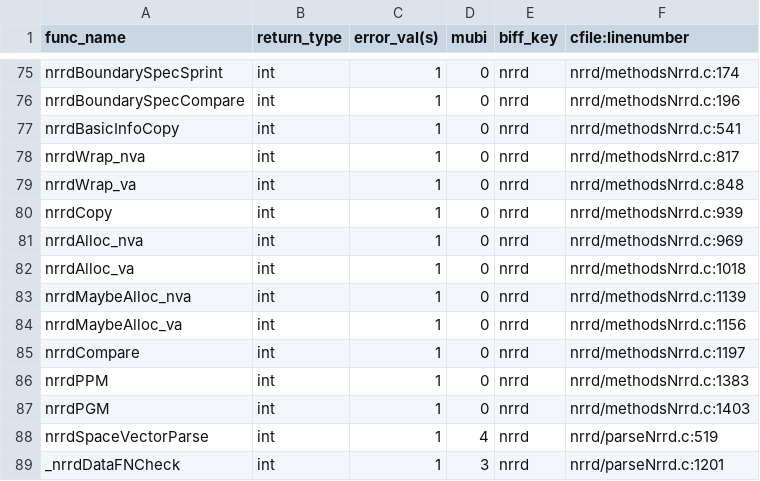
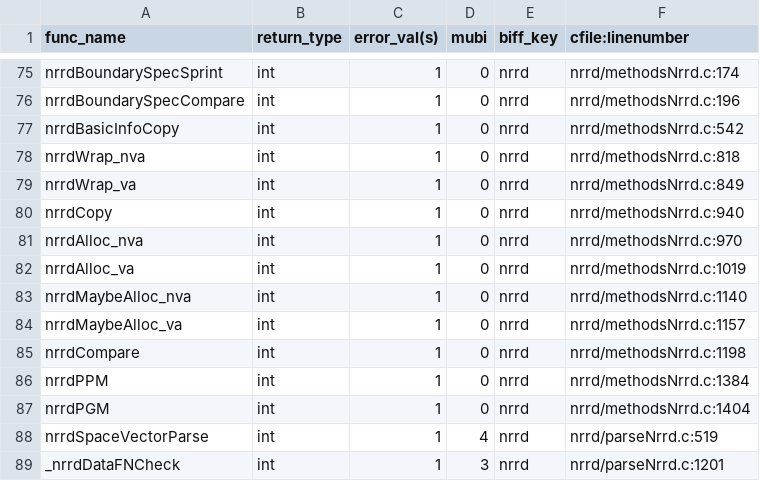
Before and after one commit to hjmjohnson/teem, a CSV file: python/cffi/biffdata/nrrd.csv, drawn as a sheet; only a part is shown, gaps mark what is left out.

Commit message:
Fixing variable namings: nrrdDefaultVerboseIO --> nrrdDefaultIoVerbose   nrrdEnvVarDefaultVerboseIO = "NRRD_DEFAULT_VERBOSE_IO"   --> nrrdEnvVarDefaultIoVerbose = "NRRD_DEFAULT_IO_VERBOSE" and nrrdEnvVarDefaultVerboseIO --> nrrdEnvVarDefaultIoVerbose These were only added in the last weeks so this is not a disruptive change.

```diff
--- a/python/cffi/biffdata/nrrd.csv
+++ b/python/cffi/biffdata/nrrd.csv
@@ -76,13 +76,13 @@ nrrdBoundarySpecSprint,int,1,0,nrrd,nrrd/methodsNrrd.c:174
 nrrdBoundarySpecCompare,int,1,0,nrrd,nrrd/methodsNrrd.c:196
-nrrdBasicInfoCopy,int,1,0,nrrd,nrrd/methodsNrrd.c:541
-nrrdWrap_nva,int,1,0,nrrd,nrrd/methodsNrrd.c:817
-nrrdWrap_va,int,1,0,nrrd,nrrd/methodsNrrd.c:848
-nrrdCopy,int,1,0,nrrd,nrrd/methodsNrrd.c:939
-nrrdAlloc_nva,int,1,0,nrrd,nrrd/methodsNrrd.c:969
-nrrdAlloc_va,int,1,0,nrrd,nrrd/methodsNrrd.c:1018
-nrrdMaybeAlloc_nva,int,1,0,nrrd,nrrd/methodsNrrd.c:1139
-nrrdMaybeAlloc_va,int,1,0,nrrd,nrrd/methodsNrrd.c:1156
-nrrdCompare,int,1,0,nrrd,nrrd/methodsNrrd.c:1197
-nrrdPPM,int,1,0,nrrd,nrrd/methodsNrrd.c:1383
-nrrdPGM,int,1,0,nrrd,nrrd/methodsNrrd.c:1403
+nrrdBasicInfoCopy,int,1,0,nrrd,nrrd/methodsNrrd.c:542
+nrrdWrap_nva,int,1,0,nrrd,nrrd/methodsNrrd.c:818
+nrrdWrap_va,int,1,0,nrrd,nrrd/methodsNrrd.c:849
+nrrdCopy,int,1,0,nrrd,nrrd/methodsNrrd.c:940
+nrrdAlloc_nva,int,1,0,nrrd,nrrd/methodsNrrd.c:970
+nrrdAlloc_va,int,1,0,nrrd,nrrd/methodsNrrd.c:1019
+nrrdMaybeAlloc_nva,int,1,0,nrrd,nrrd/methodsNrrd.c:1140
+nrrdMaybeAlloc_va,int,1,0,nrrd,nrrd/methodsNrrd.c:1157
+nrrdCompare,int,1,0,nrrd,nrrd/methodsNrrd.c:1198
+nrrdPPM,int,1,0,nrrd,nrrd/methodsNrrd.c:1384
+nrrdPGM,int,1,0,nrrd,nrrd/methodsNrrd.c:1404
 nrrdSpaceVectorParse,int,1,4,nrrd,nrrd/parseNrrd.c:519
```
Also changed, not shown: 9 other files.
